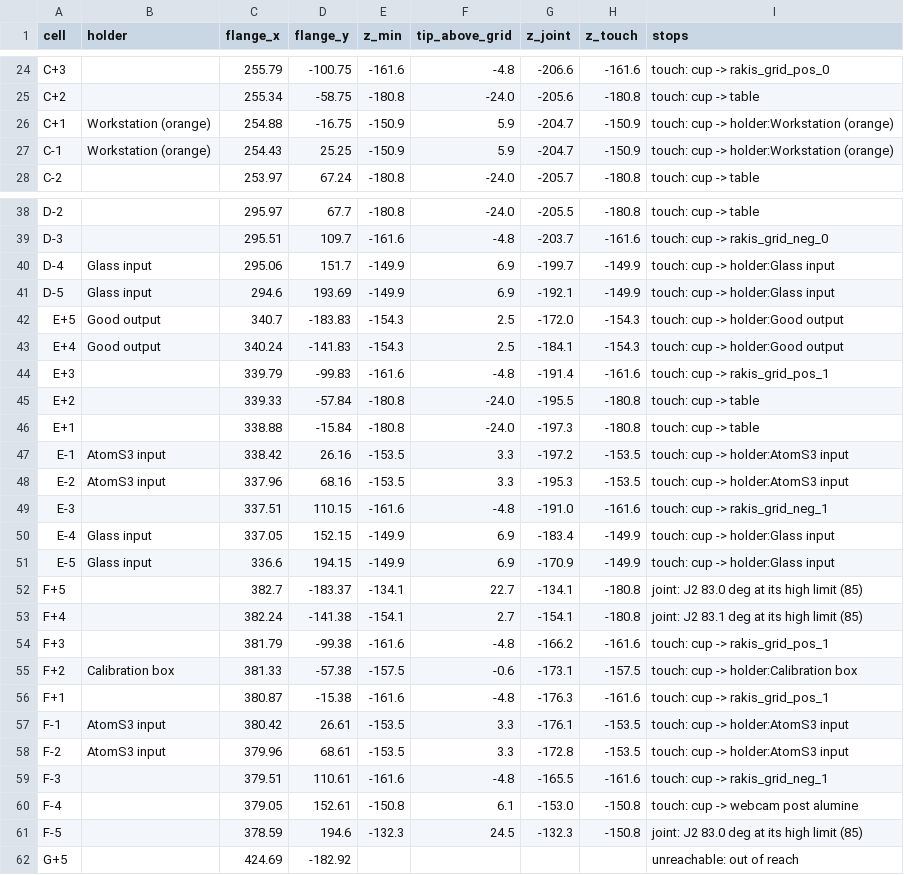
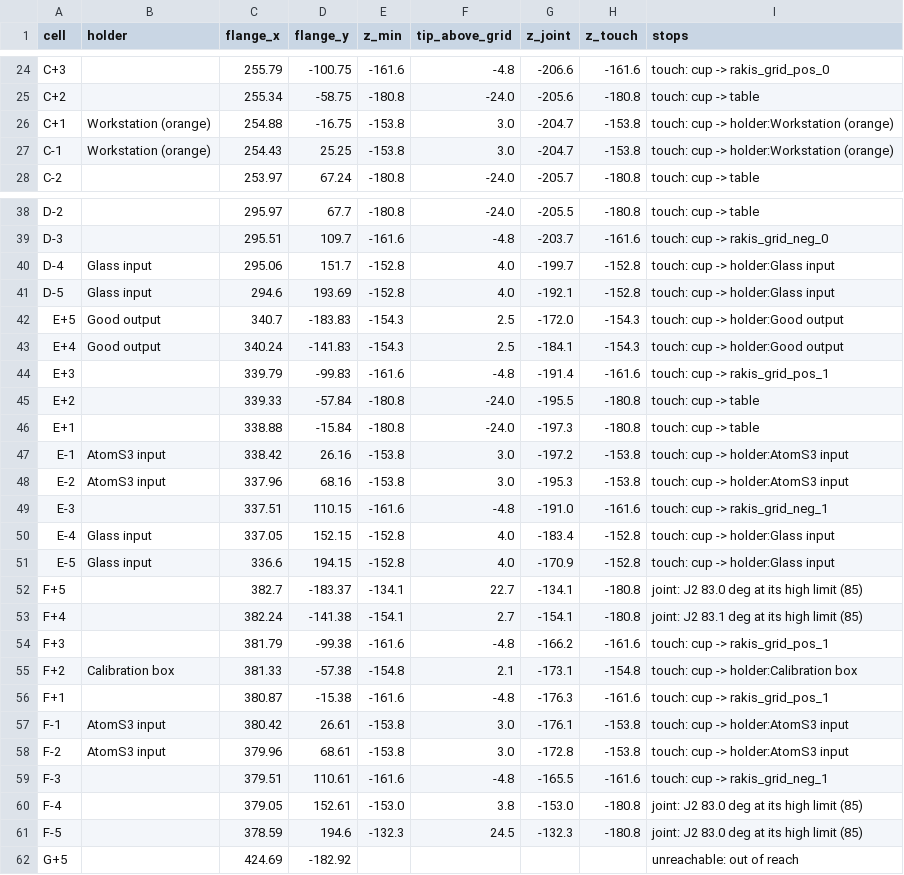
Before and after one commit to Dennel04/3d-printing-course, a CSV file: 3d-print/lab2/docs/sim_reach.csv, drawn as a sheet; only a part is shown, gaps mark what is left out; the diff covers the shown part only.

```diff
--- a/3d-print/lab2/docs/sim_reach.csv
+++ b/3d-print/lab2/docs/sim_reach.csv
@@ -25,4 +25,4 @@ C+3,,255.79,-100.75,-161.6,-4.8,-206.6,-161.6,touch: cup -> rakis_grid_pos_0
 C+2,,255.34,-58.75,-180.8,-24.0,-205.6,-180.8,touch: cup -> table
-C+1,Workstation (orange),254.88,-16.75,-150.9,5.9,-204.7,-150.9,touch: cup -> holder:Workstation (orange)
-C-1,Workstation (orange),254.43,25.25,-150.9,5.9,-204.7,-150.9,touch: cup -> holder:Workstation (orange)
+C+1,Workstation (orange),254.88,-16.75,-153.8,3.0,-204.7,-153.8,touch: cup -> holder:Workstation (orange)
+C-1,Workstation (orange),254.43,25.25,-153.8,3.0,-204.7,-153.8,touch: cup -> holder:Workstation (orange)
 C-2,,253.97,67.24,-180.8,-24.0,-205.7,-180.8,touch: cup -> table
@@ -39,4 +39,4 @@ D-2,,295.97,67.7,-180.8,-24.0,-205.5,-180.8,touch: cup -> table
 D-3,,295.51,109.7,-161.6,-4.8,-203.7,-161.6,touch: cup -> rakis_grid_neg_0
-D-4,Glass input,295.06,151.7,-149.9,6.9,-199.7,-149.9,touch: cup -> holder:Glass input
-D-5,Glass input,294.6,193.69,-149.9,6.9,-192.1,-149.9,touch: cup -> holder:Glass input
+D-4,Glass input,295.06,151.7,-152.8,4.0,-199.7,-152.8,touch: cup -> holder:Glass input
+D-5,Glass input,294.6,193.69,-152.8,4.0,-192.1,-152.8,touch: cup -> holder:Glass input
 E+5,Good output,340.7,-183.83,-154.3,2.5,-172.0,-154.3,touch: cup -> holder:Good output
@@ -46,7 +46,7 @@ E+2,,339.33,-57.84,-180.8,-24.0,-195.5,-180.8,touch: cup -> table
 E+1,,338.88,-15.84,-180.8,-24.0,-197.3,-180.8,touch: cup -> table
-E-1,AtomS3 input,338.42,26.16,-153.5,3.3,-197.2,-153.5,touch: cup -> holder:AtomS3 input
-E-2,AtomS3 input,337.96,68.16,-153.5,3.3,-195.3,-153.5,touch: cup -> holder:AtomS3 input
+E-1,AtomS3 input,338.42,26.16,-153.8,3.0,-197.2,-153.8,touch: cup -> holder:AtomS3 input
+E-2,AtomS3 input,337.96,68.16,-153.8,3.0,-195.3,-153.8,touch: cup -> holder:AtomS3 input
 E-3,,337.51,110.15,-161.6,-4.8,-191.0,-161.6,touch: cup -> rakis_grid_neg_1
-E-4,Glass input,337.05,152.15,-149.9,6.9,-183.4,-149.9,touch: cup -> holder:Glass input
-E-5,Glass input,336.6,194.15,-149.9,6.9,-170.9,-149.9,touch: cup -> holder:Glass input
+E-4,Glass input,337.05,152.15,-152.8,4.0,-183.4,-152.8,touch: cup -> holder:Glass input
+E-5,Glass input,336.6,194.15,-152.8,4.0,-170.9,-152.8,touch: cup -> holder:Glass input
 F+5,,382.7,-183.37,-134.1,22.7,-134.1,-180.8,joint: J2 83.0 deg at its high limit (85)
@@ -54,9 +54,9 @@ F+4,,382.24,-141.38,-154.1,2.7,-154.1,-180.8,joint: J2 83.1 deg at its high limi
 F+3,,381.79,-99.38,-161.6,-4.8,-166.2,-161.6,touch: cup -> rakis_grid_pos_1
-F+2,Calibration box,381.33,-57.38,-157.5,-0.6,-173.1,-157.5,touch: cup -> holder:Calibration box
+F+2,Calibration box,381.33,-57.38,-154.8,2.1,-173.1,-154.8,touch: cup -> holder:Calibration box
 F+1,,380.87,-15.38,-161.6,-4.8,-176.3,-161.6,touch: cup -> rakis_grid_pos_1
-F-1,AtomS3 input,380.42,26.61,-153.5,3.3,-176.1,-153.5,touch: cup -> holder:AtomS3 input
-F-2,AtomS3 input,379.96,68.61,-153.5,3.3,-172.8,-153.5,touch: cup -> holder:AtomS3 input
+F-1,AtomS3 input,380.42,26.61,-153.8,3.0,-176.1,-153.8,touch: cup -> holder:AtomS3 input
+F-2,AtomS3 input,379.96,68.61,-153.8,3.0,-172.8,-153.8,touch: cup -> holder:AtomS3 input
 F-3,,379.51,110.61,-161.6,-4.8,-165.5,-161.6,touch: cup -> rakis_grid_neg_1
-F-4,,379.05,152.61,-150.8,6.1,-153.0,-150.8,touch: cup -> webcam post alumine
-F-5,,378.59,194.6,-132.3,24.5,-132.3,-150.8,joint: J2 83.0 deg at its high limit (85)
+F-4,,379.05,152.61,-153.0,3.8,-153.0,-180.8,joint: J2 83.0 deg at its high limit (85)
+F-5,,378.59,194.6,-132.3,24.5,-132.3,-180.8,joint: J2 83.0 deg at its high limit (85)
 G+5,,424.69,-182.92,,,,,unreachable: out of reach
```
Also changed, not shown: 2 edited cells elsewhere in this file, 14 other files.
